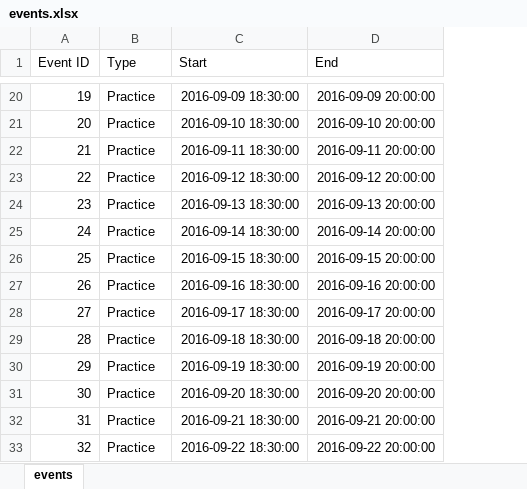
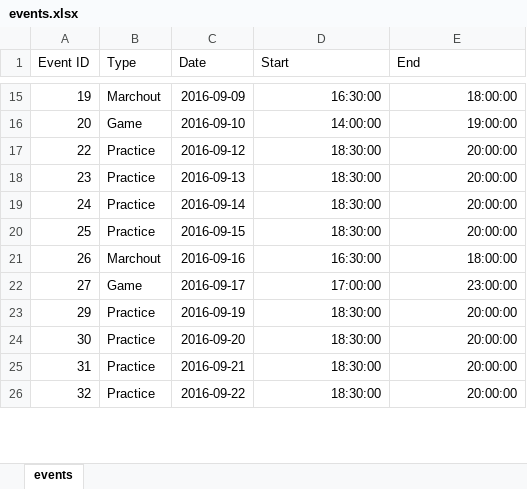
Before and after one commit to timzchang/cse30246_project, an Excel workbook: db/events.xlsx, sheet events, drawn as a sheet; only a part is shown, gaps mark what is left out; values as stored, in another font and other column widths than the file's, no borders; removed rows and columns are numbered as before the commit, all else as after; the diff covers the shown part only; the diff names each change by its address in the sheet, - before the commit and + after, or states it on an @@ line.

```diff
--- a/db/events.xlsx (sheet events)
+++ b/db/events.xlsx (sheet events)
+column C (Date), rows 15-26: 2016-09-09 | 2016-09-10 | 2016-09-12 | 2016-09-13 | 2016-09-14 | 2016-09-15 | 2016-09-16 | 2016-09-17 | 2016-09-19 | 2016-09-20 | 2016-09-21 | 2016-09-22
-B15 (Type): Practice
+B15 (Type): Marchout
-D15 (Start): 2016-09-09 18:30:00
+D15 (Start): 16:30:00
-E15 (End): 2016-09-09 20:00:00
+E15 (End): 18:00:00
-B16 (Type): Practice
+B16 (Type): Game
-D16 (Start): 2016-09-10 18:30:00
+D16 (Start): 14:00:00
-E16 (End): 2016-09-10 20:00:00
+E16 (End): 19:00:00
-row 22: 21 | Practice | 2016-09-11 18:30:00 | 2016-09-11 20:00:00
-D17 (Start): 2016-09-12 18:30:00
+D17 (Start): 18:30:00
-E17 (End): 2016-09-12 20:00:00
+E17 (End): 20:00:00
-D18 (Start): 2016-09-13 18:30:00
+D18 (Start): 18:30:00
-E18 (End): 2016-09-13 20:00:00
+E18 (End): 20:00:00
-D19 (Start): 2016-09-14 18:30:00
+D19 (Start): 18:30:00
-E19 (End): 2016-09-14 20:00:00
+E19 (End): 20:00:00
-D20 (Start): 2016-09-15 18:30:00
+D20 (Start): 18:30:00
-E20 (End): 2016-09-15 20:00:00
+E20 (End): 20:00:00
-B21 (Type): Practice
+B21 (Type): Marchout
-D21 (Start): 2016-09-16 18:30:00
+D21 (Start): 16:30:00
-E21 (End): 2016-09-16 20:00:00
+E21 (End): 18:00:00
-B22 (Type): Practice
+B22 (Type): Game
-D22 (Start): 2016-09-17 18:30:00
+D22 (Start): 17:00:00
-E22 (End): 2016-09-17 20:00:00
+E22 (End): 23:00:00
-row 29: 28 | Practice | 2016-09-18 18:30:00 | 2016-09-18 20:00:00
-D23 (Start): 2016-09-19 18:30:00
+D23 (Start): 18:30:00
-E23 (End): 2016-09-19 20:00:00
+E23 (End): 20:00:00
-D24 (Start): 2016-09-20 18:30:00
+D24 (Start): 18:30:00
-E24 (End): 2016-09-20 20:00:00
+E24 (End): 20:00:00
-D25 (Start): 2016-09-21 18:30:00
+D25 (Start): 18:30:00
-E25 (End): 2016-09-21 20:00:00
+E25 (End): 20:00:00
-D26 (Start): 2016-09-22 18:30:00
+D26 (Start): 18:30:00
-E26 (End): 2016-09-22 20:00:00
+E26 (End): 20:00:00
```
Also changed, not shown: 52 removed rows and 104 edited cells elsewhere in this sheet, formulas that keep their value, 1 other file.
